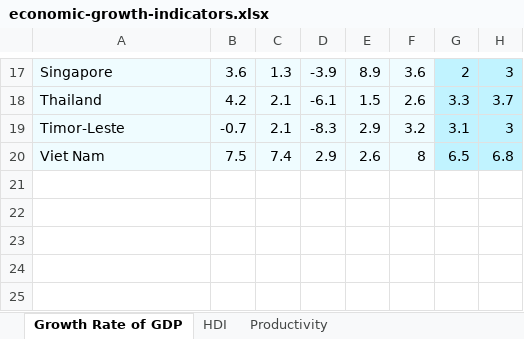
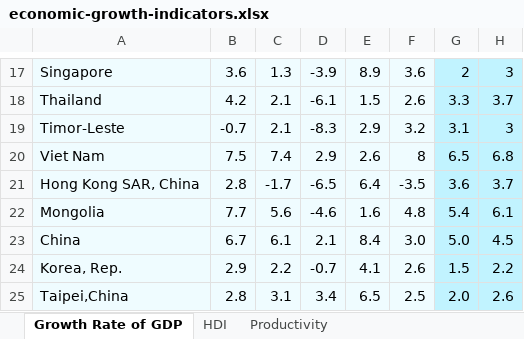
Before and after one commit to RuizLorenzoChavez/asean-datascience, an Excel workbook: data/economic-growth-indicators.xlsx, sheet Growth Rate of GDP, drawn as a sheet; only a part is shown, gaps mark what is left out; values as stored, in another font and other column widths than the file's, no borders; the diff names each change by its address in the sheet, - before the commit and + after, or states it on an @@ line.

Commit message:
Added East Asian Countries to Econ Growth Indicators

```diff
--- a/data/economic-growth-indicators.xlsx (sheet Growth Rate of GDP)
+++ b/data/economic-growth-indicators.xlsx (sheet Growth Rate of GDP)
+row 21: Hong Kong SAR, China | 2.8 | -1.7 | -6.5 | 6.4 | -3.5 | 3.6 | 3.7
+row 22: Mongolia | 7.7 | 5.6 | -4.6 | 1.6 | 4.8 | 5.4 | 6.1
+row 23: China | 6.7 | 6.1 | 2.1 | 8.4 | 3.0 | 5.0 | 4.5
+row 24: Korea, Rep. | 2.9 | 2.2 | -0.7 | 4.1 | 2.6 | 1.5 | 2.2
+row 25: Taipei,China | 2.8 | 3.1 | 3.4 | 6.5 | 2.5 | 2.0 | 2.6
```
Also changed, not shown: sheet HDI, sheet Productivity.
